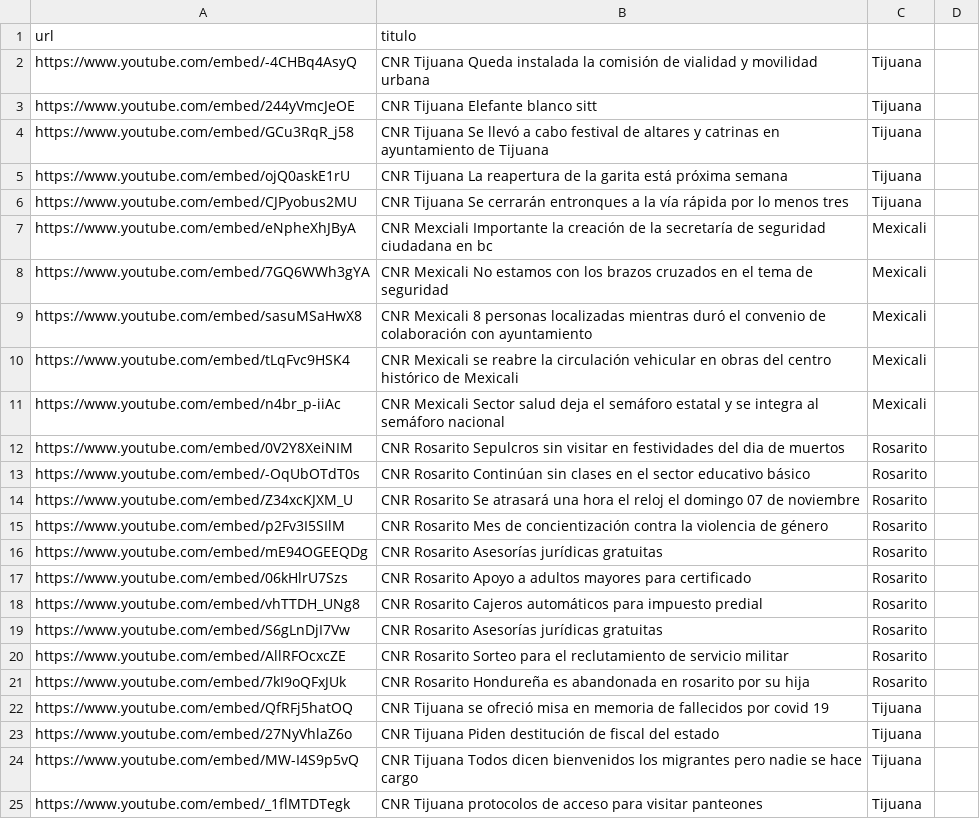
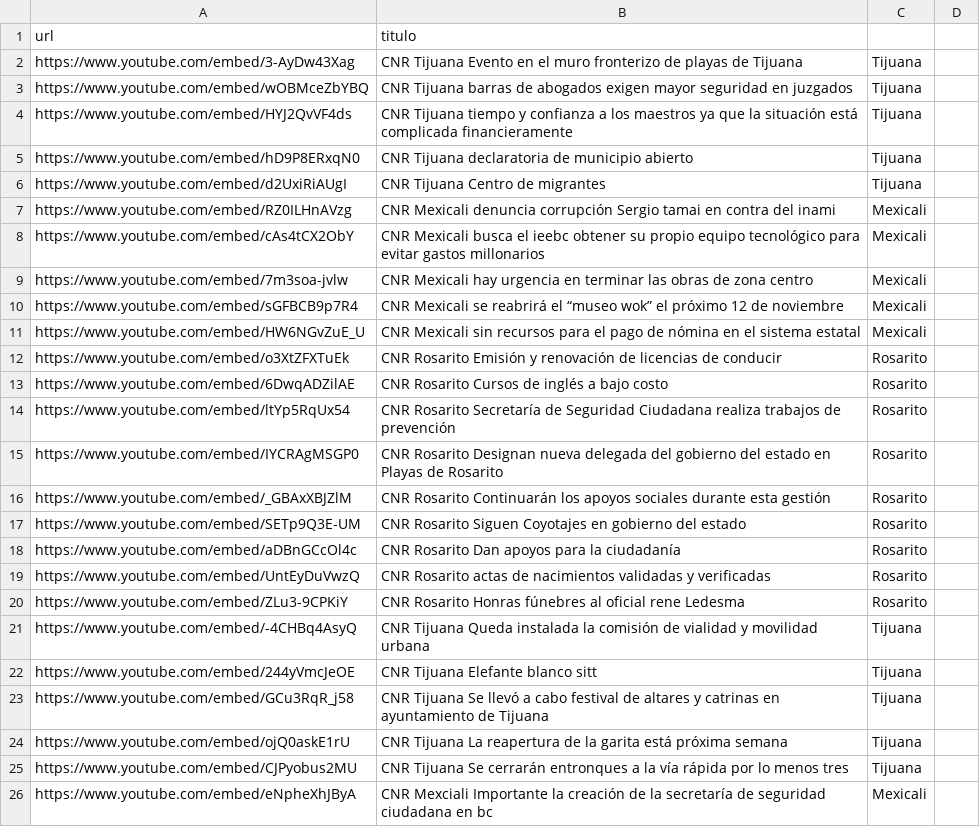
Before and after one commit to MauricioAlcala/cnr.tv, a CSV file: _data/videos.csv, drawn as a sheet; only a part is shown; the shorter side is filled out with more unchanged rows.

Commit message:
NOTAS NOVIEMBRE 4

```diff
--- a/_data/videos.csv
+++ b/_data/videos.csv
@@ -1,2 +1,21 @@
 url,titulo
+https://www.youtube.com/embed/3-AyDw43Xag,"CNR Tijuana Evento en el muro fronterizo de playas de Tijuana",Tijuana
+https://www.youtube.com/embed/wOBMceZbYBQ,"CNR Tijuana barras de abogados exigen mayor seguridad en juzgados",Tijuana
+https://www.youtube.com/embed/HYJ2QvVF4ds,"CNR Tijuana tiempo y confianza a los maestros ya que la situación está complicada financieramente",Tijuana
+https://www.youtube.com/embed/hD9P8ERxqN0,"CNR Tijuana declaratoria de municipio abierto",Tijuana
+https://www.youtube.com/embed/d2UxiRiAUgI,"CNR Tijuana Centro de migrantes",Tijuana
+https://www.youtube.com/embed/RZ0ILHnAVzg,"CNR Mexicali denuncia corrupción Sergio tamai en contra del inami",Mexicali
+https://www.youtube.com/embed/cAs4tCX2ObY,"CNR Mexicali busca el ieebc obtener su propio equipo tecnológico para evitar gastos millonarios",Mexicali
+https://www.youtube.com/embed/7m3soa-jvlw,"CNR Mexicali hay urgencia en terminar las obras de zona centro",Mexicali
+https://www.youtube.com/embed/sGFBCB9p7R4,"CNR Mexicali se reabrirá el “museo wok” el próximo 12 de noviembre",Mexicali
+https://www.youtube.com/embed/HW6NGvZuE_U,"CNR Mexicali sin recursos para el pago de nómina en el sistema estatal",Mexicali
+https://www.youtube.com/embed/o3XtZFXTuEk,"CNR Rosarito Emisión y renovación de licencias de conducir",Rosarito
+https://www.youtube.com/embed/6DwqADZilAE,"CNR Rosarito Cursos de inglés a bajo costo",Rosarito
+https://www.youtube.com/embed/ltYp5RqUx54,"CNR Rosarito Secretaría de Seguridad Ciudadana realiza trabajos de prevención",Rosarito
+https://www.youtube.com/embed/IYCRAgMSGP0,"CNR Rosarito Designan nueva delegada del gobierno del estado en Playas de Rosarito",Rosarito
+https://www.youtube.com/embed/_GBAxXBJZlM,"CNR Rosarito Continuarán los apoyos sociales durante esta gestión",Rosarito
+https://www.youtube.com/embed/SETp9Q3E-UM,"CNR Rosarito Siguen Coyotajes en gobierno del estado",Rosarito
+https://www.youtube.com/embed/aDBnGCcOl4c,"CNR Rosarito Dan apoyos para la ciudadanía",Rosarito
+https://www.youtube.com/embed/UntEyDuVwzQ,"CNR Rosarito actas de nacimientos validadas y verificadas",Rosarito
+https://www.youtube.com/embed/ZLu3-9CPKiY,"CNR Rosarito Honras fúnebres al oficial rene Ledesma",Rosarito
 https://www.youtube.com/embed/-4CHBq4AsyQ,"CNR Tijuana Queda instalada la comisión de vialidad y movilidad urbana",Tijuana
```
